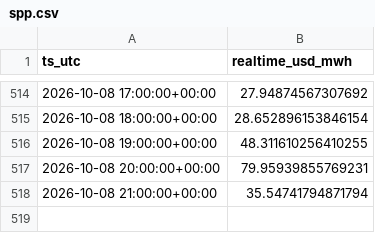
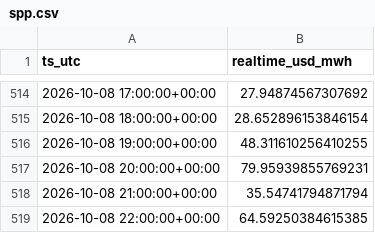
Before and after one commit to aouyitanaka/us-power-weather-relay, a CSV file: data/relay/spp.csv, drawn as a sheet; only a part is shown, gaps mark what is left out.

```diff
--- a/data/relay/spp.csv
+++ b/data/relay/spp.csv
@@ -518 +518,2 @@ ts_utc,realtime_usd_mwh
 2026-10-08 21:00:00+00:00,35.54741794871794
+2026-10-08 22:00:00+00:00,64.59250384615385
```
Also changed, not shown: data/relay/ercot_ordc.csv, data/relay/spp_mcp.csv, 1 other file.
